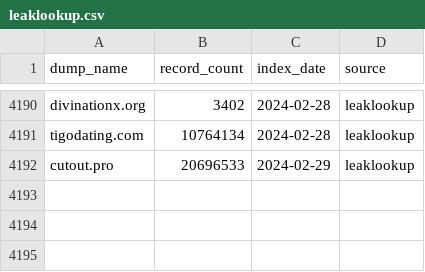
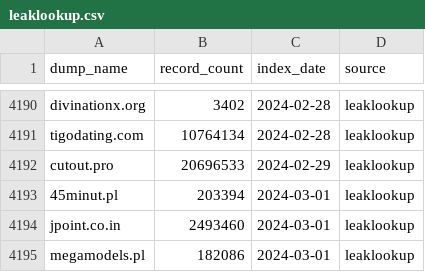
Before and after one commit to notdls/known-breaches, a CSV file: datasets/leaklookup.csv, drawn as a sheet; only a part is shown, gaps mark what is left out; the diff names each change by its address in the sheet, - before the commit and + after, or states it on an @@ line.

Commit message:
Dataset Update 03/02/24

```diff
--- a/datasets/leaklookup.csv
+++ b/datasets/leaklookup.csv
+row 4193: 45minut.pl | 203394 | 2024-03-01 | leaklookup
+row 4194: jpoint.co.in | 2493460 | 2024-03-01 | leaklookup
+row 4195: megamodels.pl | 182086 | 2024-03-01 | leaklookup
```
Also changed, not shown: 2 other files.
